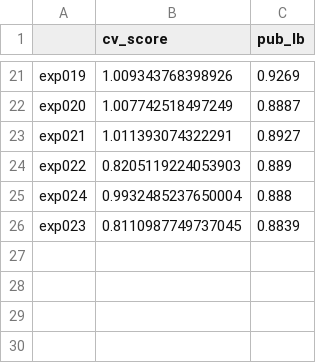
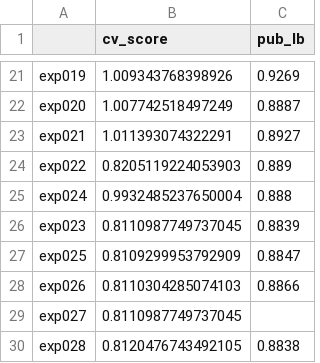
Before and after one commit to ykskks/atma8, a CSV file: logs/tracking.csv, drawn as a sheet; only a part is shown, gaps mark what is left out; the diff names each change by its address in the sheet, - before the commit and + after, or states it on an @@ line.

```diff
--- a/logs/tracking.csv
+++ b/logs/tracking.csv
+row 27: exp025 | 0.8109299953792909 | 0.8847
+row 28: exp026 | 0.8110304285074103 | 0.8866
+row 29: exp027 | 0.8110987749737045
+row 30: exp028 | 0.8120476743492105 | 0.8838
```
Also changed, not shown: 16 other files.
